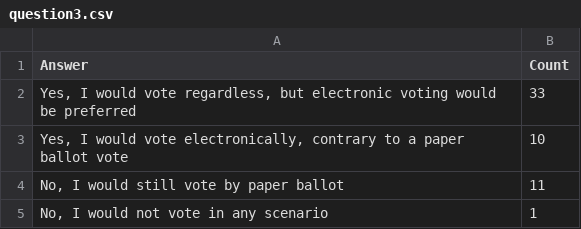
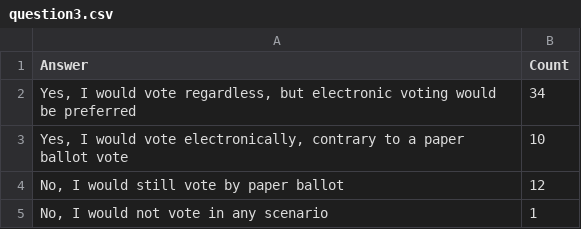
Before and after one commit to robhanssen/hoa-surveys, a CSV file: evoting2024/question3.csv, drawn as a sheet.

```diff
--- a/evoting2024/question3.csv
+++ b/evoting2024/question3.csv
@@ -1,5 +1,5 @@
 Answer,Count
-"Yes, I would vote regardless, but electronic voting would be preferred","33"
+"Yes, I would vote regardless, but electronic voting would be preferred","34"
 "Yes, I would vote electronically, contrary to a paper ballot vote","10"
-"No, I would still vote by paper ballot","11"
+"No, I would still vote by paper ballot","12"
 "No, I would not vote in any scenario","1"
```
Also changed, not shown: evoting2024/question2.csv, 4 other files.
